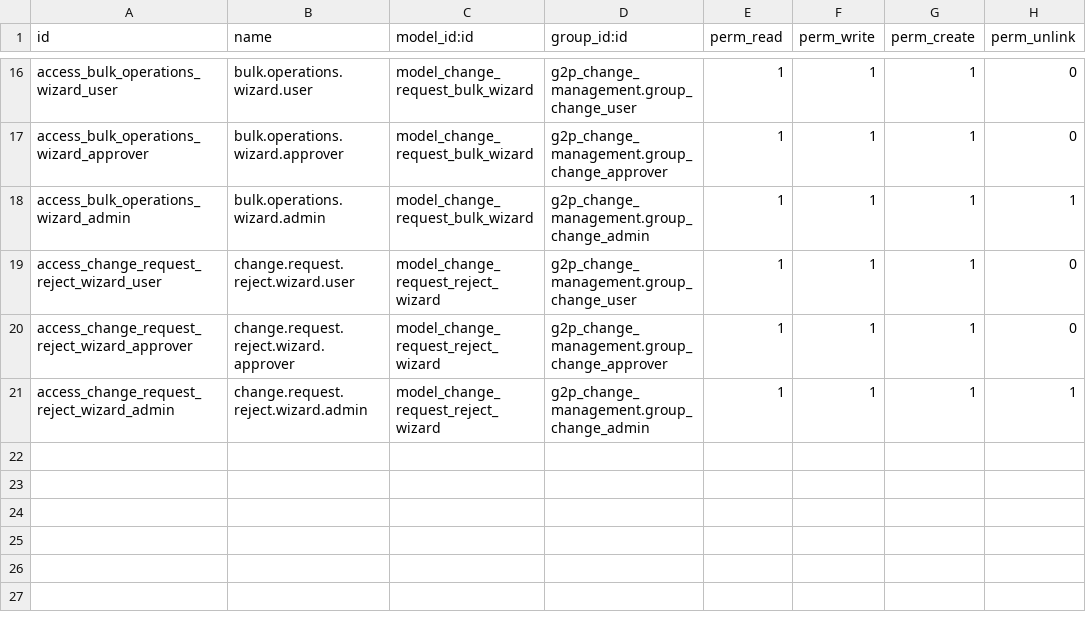
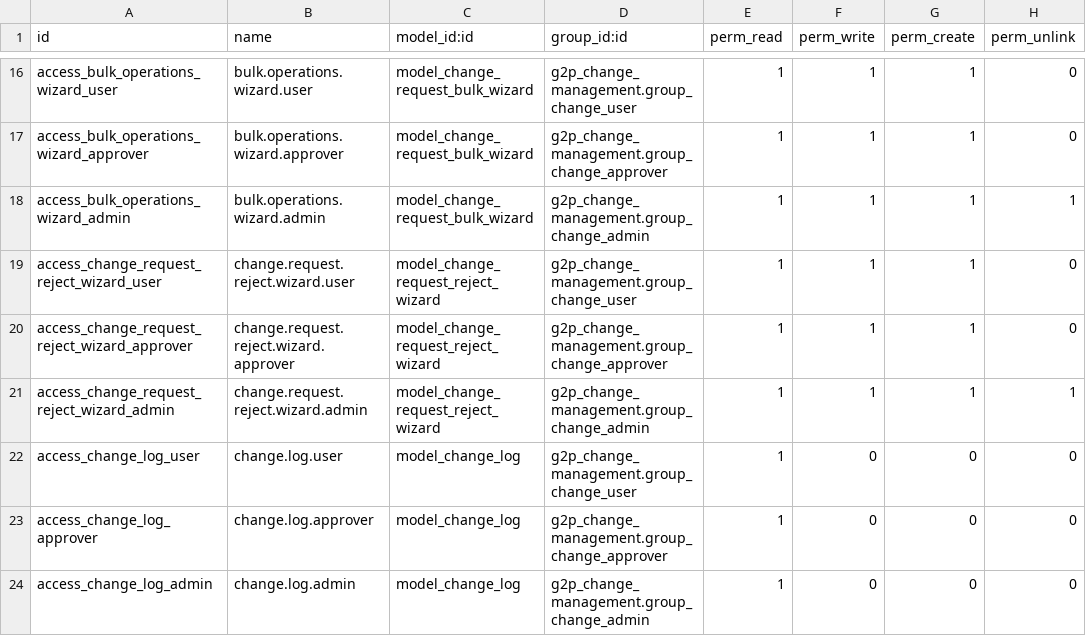
Before and after one commit to shibu-narayanan/openg2p-social-registry, a CSV file: g2p_change_management/security/ir.model.access.csv, drawn as a sheet; only a part is shown, gaps mark what is left out.

```diff
--- a/g2p_change_management/security/ir.model.access.csv
+++ b/g2p_change_management/security/ir.model.access.csv
@@ -21 +21,4 @@ access_change_request_reject_wizard_approver,change.request.reject.wizard.approv
 access_change_request_reject_wizard_admin,change.request.reject.wizard.admin,model_change_request_reject_wizard,g2p_change_management.group_change_admin,1,1,1,1
+access_change_log_user,change.log.user,model_change_log,g2p_change_management.group_change_user,1,0,0,0
+access_change_log_approver,change.log.approver,model_change_log,g2p_change_management.group_change_approver,1,0,0,0
+access_change_log_admin,change.log.admin,model_change_log,g2p_change_management.group_change_admin,1,0,0,0
```
Also changed, not shown: 32 other files.
